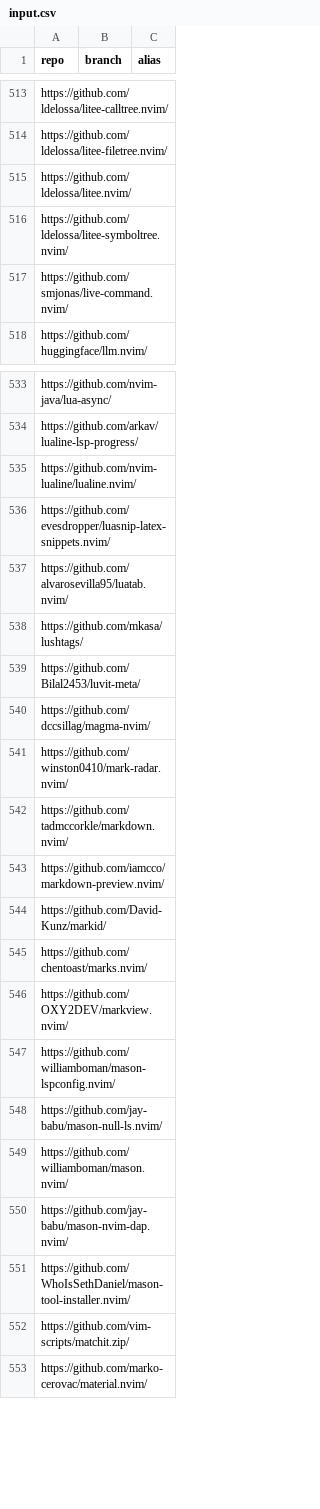
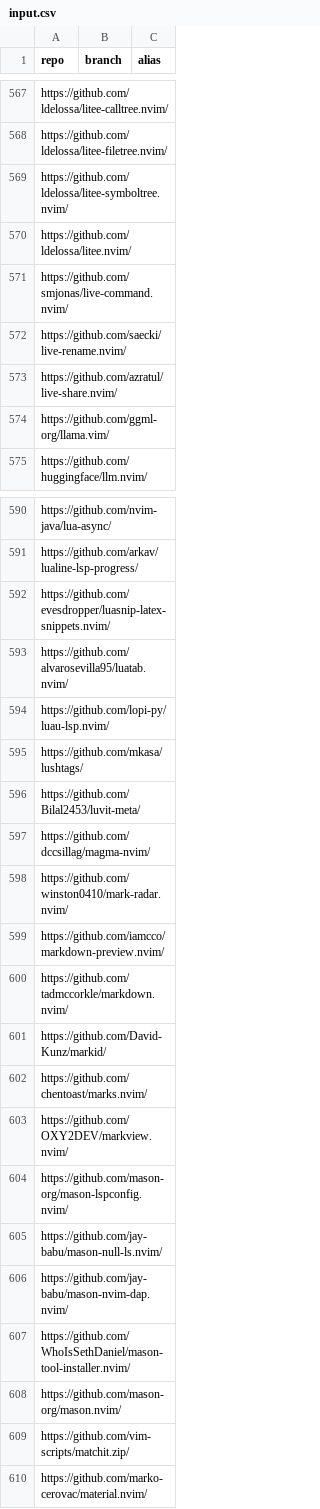
Before and after one commit to PerchunPak/nixpkgs-updaters-library, a CSV file: example/vim-plugins/input.csv, drawn as a sheet; only a part is shown, gaps mark what is left out; the diff covers the shown part only.

Commit message:
Update vim plugins updater with latest changes
Both in nixpkgs PR and this repo

```diff
--- a/example/vim-plugins/input.csv
+++ b/example/vim-plugins/input.csv
@@ -514,5 +568,8 @@ https://github.com/ldelossa/litee-calltree.nvim/,,
 https://github.com/ldelossa/litee-filetree.nvim/,,
-https://github.com/ldelossa/litee.nvim/,,
 https://github.com/ldelossa/litee-symboltree.nvim/,,
+https://github.com/ldelossa/litee.nvim/,,
 https://github.com/smjonas/live-command.nvim/,,
+https://github.com/saecki/live-rename.nvim/,,
+https://github.com/azratul/live-share.nvim/,,
+https://github.com/ggml-org/llama.vim/,,
 https://github.com/huggingface/llm.nvim/,,
@@ -534,5 +591,5 @@ https://github.com/nvim-java/lua-async/,,
 https://github.com/arkav/lualine-lsp-progress/,,
-https://github.com/nvim-lualine/lualine.nvim/,,
 https://github.com/evesdropper/luasnip-latex-snippets.nvim/,,
 https://github.com/alvarosevilla95/luatab.nvim/,,
+https://github.com/lopi-py/luau-lsp.nvim/,,
 https://github.com/mkasa/lushtags/,,
@@ -541,4 +598,4 @@ https://github.com/dccsillag/magma-nvim/,,
 https://github.com/winston0410/mark-radar.nvim/,,
-https://github.com/tadmccorkle/markdown.nvim/,,
 https://github.com/iamcco/markdown-preview.nvim/,,
+https://github.com/tadmccorkle/markdown.nvim/,,
 https://github.com/David-Kunz/markid/,,
@@ -546,7 +603,7 @@ https://github.com/chentoast/marks.nvim/,,
 https://github.com/OXY2DEV/markview.nvim/,,
-https://github.com/williamboman/mason-lspconfig.nvim/,,
+https://github.com/mason-org/mason-lspconfig.nvim/,,
 https://github.com/jay-babu/mason-null-ls.nvim/,,
-https://github.com/williamboman/mason.nvim/,,
 https://github.com/jay-babu/mason-nvim-dap.nvim/,,
 https://github.com/WhoIsSethDaniel/mason-tool-installer.nvim/,,
+https://github.com/mason-org/mason.nvim/,,
 https://github.com/vim-scripts/matchit.zip/,,
```
Also changed, not shown: 124 added rows, 10 removed rows, 10 moved rows and 11 edited cells elsewhere in this file, 2 other files.
